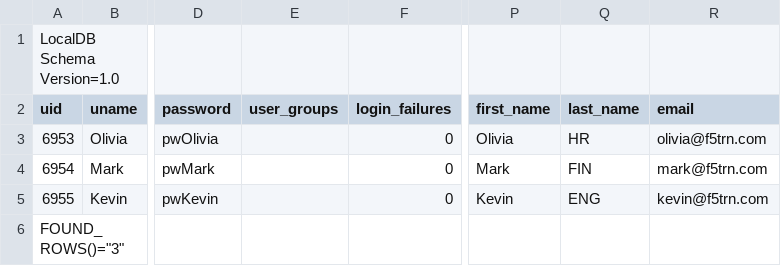
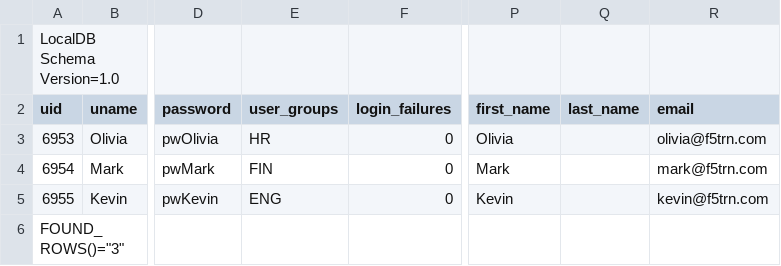
Before and after one commit to f5education/SSLO-14, a CSV file: local_users_db.csv, drawn as a sheet; only a part is shown, gaps mark what is left out; the diff names each change by its address in the sheet, - before the commit and + after, or states it on an @@ line.

Commit message:
Update local_users_db.csv

```diff
--- a/local_users_db.csv
+++ b/local_users_db.csv
-E3 (user_groups): (empty)
+E3 (user_groups): HR
-Q3 (last_name): HR
+Q3 (last_name): (empty)
-E4 (user_groups): (empty)
+E4 (user_groups): FIN
-Q4 (last_name): FIN
+Q4 (last_name): (empty)
-E5 (user_groups): (empty)
+E5 (user_groups): ENG
-Q5 (last_name): ENG
+Q5 (last_name): (empty)
```
